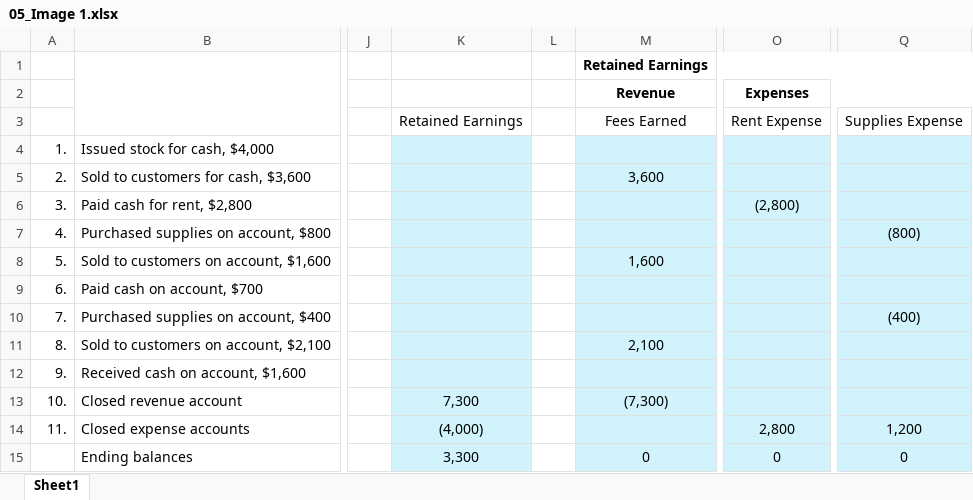
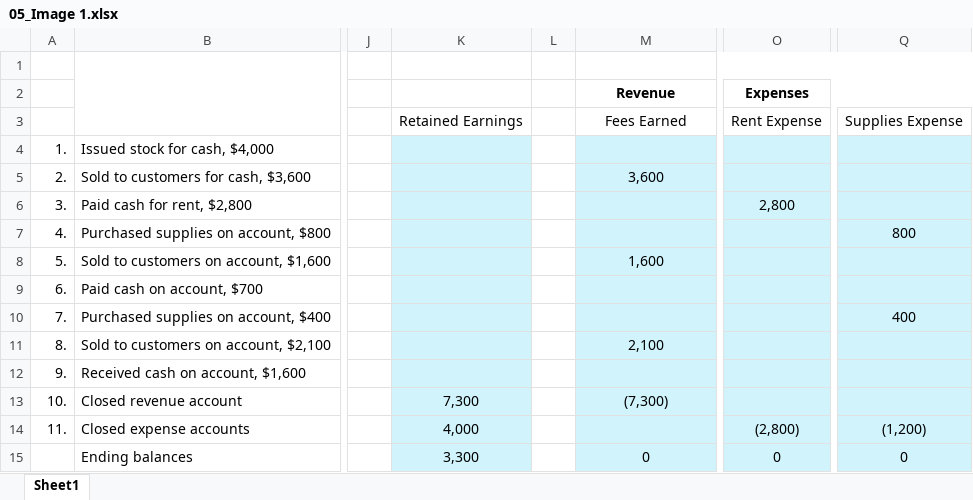
Before and after one commit to leonardodls/product-introduction-financial-accounting, an Excel workbook: assets/public/Chapter_1_Introduction_to_business_and_accounting_concepts/documents/resources/05_Image 1.xlsx, sheet Sheet1, drawn as a sheet; only a part is shown, gaps mark what is left out; values as stored, in another font and other column widths than the file's, no borders; the diff names each change by its address in the sheet, - before the commit and + after, or states it on an @@ line.

```diff
--- a/assets/public/Chapter_1_Introduction_to_business_and_accounting_concepts/documents/resources/05_Image 1.xlsx (sheet Sheet1)
+++ b/assets/public/Chapter_1_Introduction_to_business_and_accounting_concepts/documents/resources/05_Image 1.xlsx (sheet Sheet1)
-M1 (Revenue): Retained Earnings
+M1 (Revenue): (empty)
-O6 (Expenses): (2,800)
+O6 (Expenses): 2,800
-Q7: (800)
+Q7: 800
-Q10: (400)
+Q10: 400
-K14: (4,000)
+K14: 4,000
-O14 (Expenses): 2,800
+O14 (Expenses): (2,800)
-Q14: 1,200
+Q14: (1,200)
```
Also changed, not shown: assets/public/Chapter_1_Introduction_to_business_and_accounting_concepts/documents/resources/05.xlsx, assets/public/Chapter_1_Introduction_to_business_and_accounting_concepts/documents/resources/05_IE_04_Final.xlsx, 41 other files.
